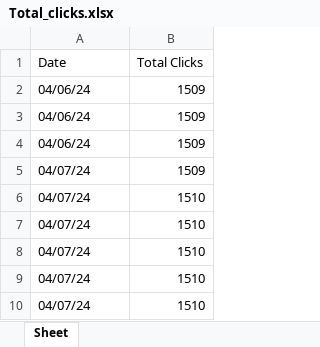
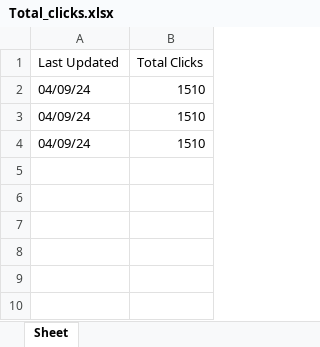
Before and after one commit to jbny100/seoReportGenerator, an Excel workbook: untitled folder/Total_clicks.xlsx, sheet Sheet, drawn as a sheet; values as stored, in another font and other column widths than the file's, no borders; removed rows and columns are numbered as before the commit, all else as after; the diff names each change by its address in the sheet, - before the commit and + after, or states it on an @@ line.

```diff
--- a/untitled folder/Total_clicks.xlsx (sheet Sheet)
+++ b/untitled folder/Total_clicks.xlsx (sheet Sheet)
-A1: Date
+A1: Last Updated
-row 2: 04/06/24 | 1509
-row 3: 04/06/24 | 1509
-row 4: 04/06/24 | 1509
-row 5: 04/07/24 | 1509
-A2:A4 (Last Updated): 04/07/24
+A2:A4 (Last Updated): 04/09/24
-row 9: 04/07/24 | 1510
-row 10: 04/07/24 | 1510
```
Also changed, not shown: Indexed_Pages.xlsx, Monthly_SEO_Metrics.xlsx, 14 other files.
